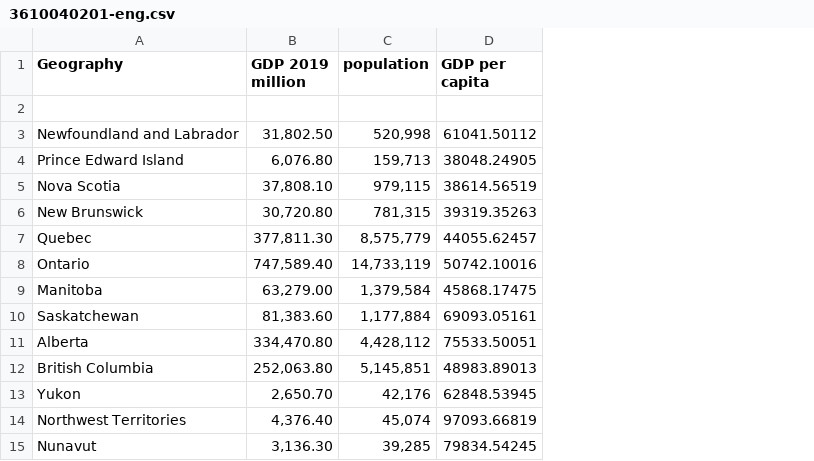
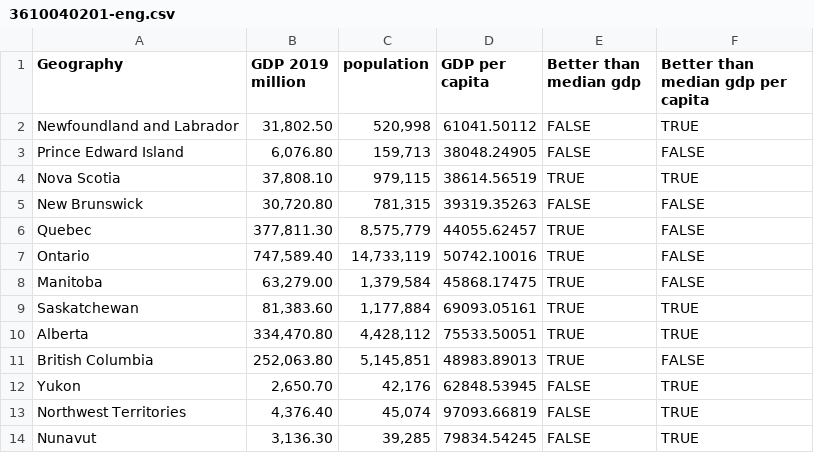
Before and after one commit to muyiYoung123/samplephp, a CSV file: 3610040201-eng.csv, drawn as a sheet; removed rows and columns are numbered as before the commit, all else as after; the diff names each change by its address in the sheet, - before the commit and + after, or states it on an @@ line.

Commit message:
Add files via upload

```diff
--- a/3610040201-eng.csv
+++ b/3610040201-eng.csv
+column E (Better than median gdp), rows 2-14: FALSE | FALSE | TRUE | FALSE | TRUE | TRUE | TRUE | TRUE | TRUE | TRUE | FALSE | FALSE | FALSE
+column F, rows 1-14: Better than median gdp per capita | TRUE | FALSE | TRUE | FALSE | FALSE | FALSE | FALSE | TRUE | TRUE | FALSE | TRUE | TRUE | TRUE
-row 2: (empty)
```
